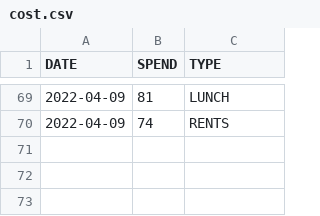
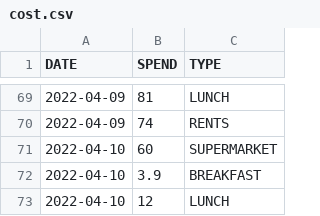
Before and after one commit to ZhangLe59151/sg-dataset, a CSV file: cost/cost.csv, drawn as a sheet; only a part is shown, gaps mark what is left out.

Commit message:
Update cost.csv

```diff
--- a/cost/cost.csv
+++ b/cost/cost.csv
@@ -70 +70,4 @@ DATE,SPEND,TYPE
 2022-04-09,74,RENTS
+2022-04-10,60,SUPERMARKET
+2022-04-10,3.9,BREAKFAST
+2022-04-10,12,LUNCH
```
